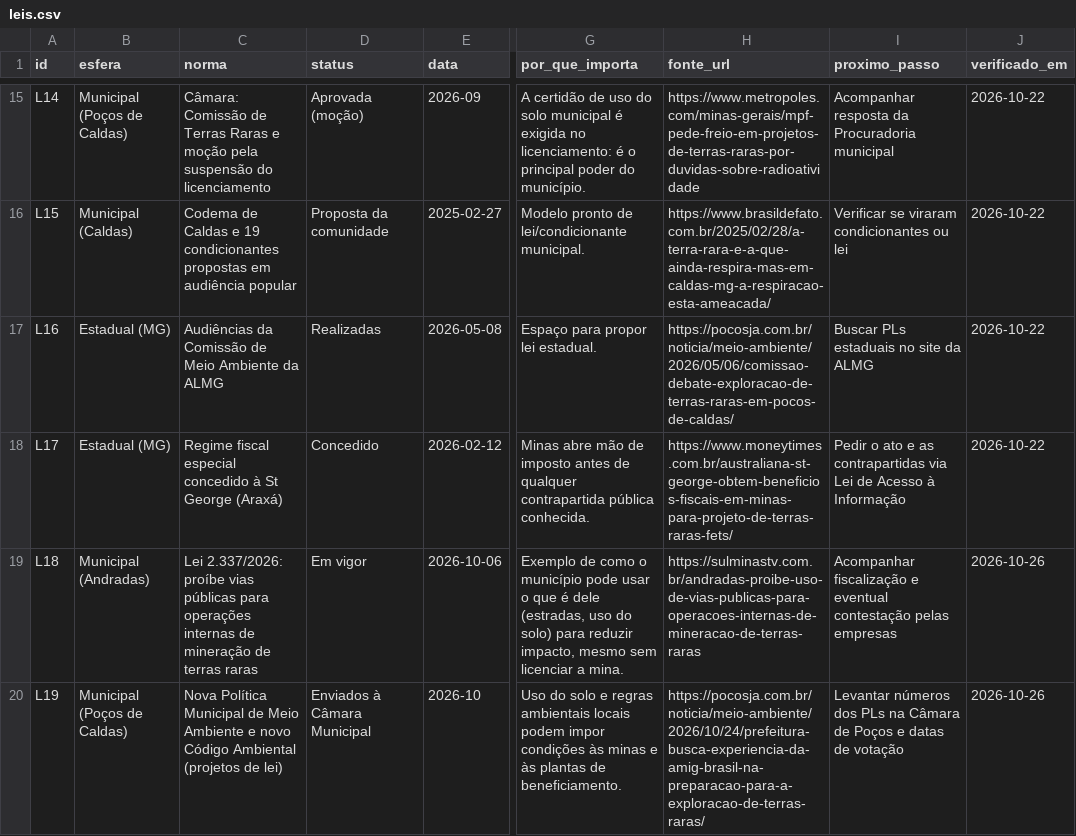
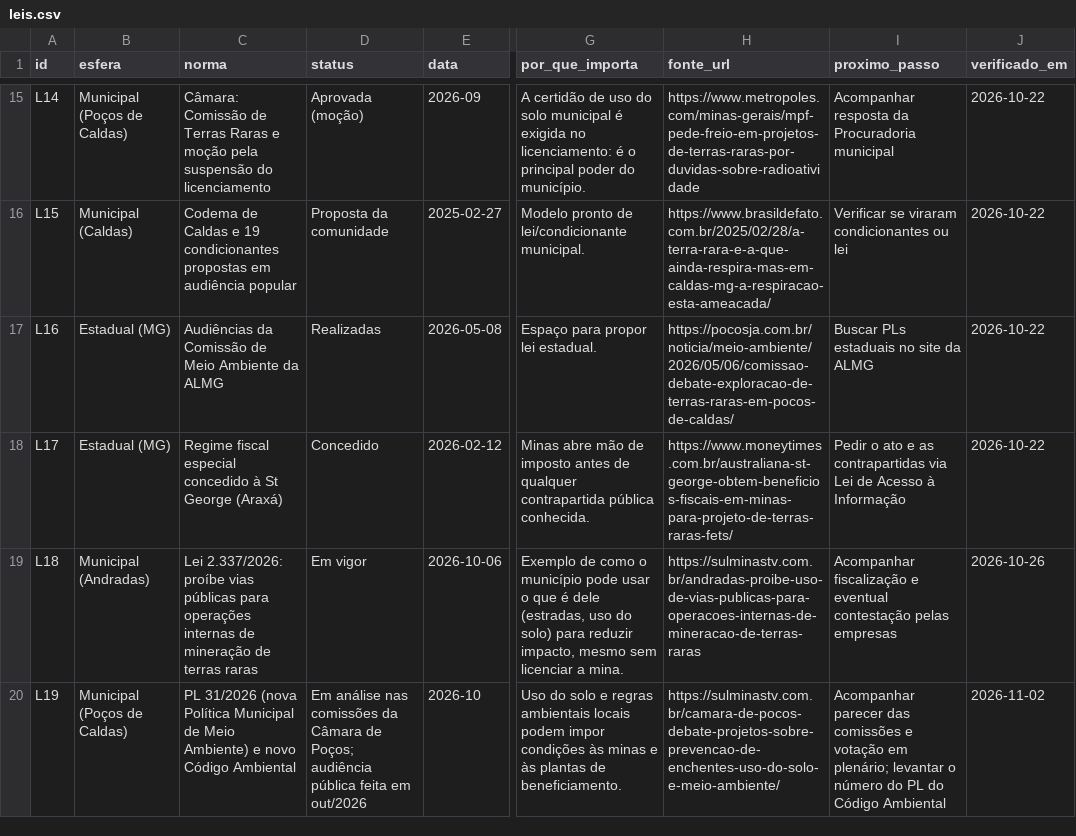
Before and after one commit to amarigo/segredos-abertos, a CSV file: terras-raras/dados/leis.csv, drawn as a sheet; only a part is shown, gaps mark what is left out; the diff names each change by its address in the sheet, - before the commit and + after, or states it on an @@ line.

```diff
--- a/terras-raras/dados/leis.csv
+++ b/terras-raras/dados/leis.csv
-C20 (norma): Nova Política Municipal de Meio Ambiente e novo Código Ambiental (projetos de lei)
+C20 (norma): PL 31/2026 (nova Política Municipal de Meio Ambiente) e novo Código Ambiental
-D20 (status): Enviados à Câmara Municipal
+D20 (status): Em análise nas comissões da Câmara de Poços; audiência pública feita em out/2026
-H20 (fonte_url): https://pocosja.com.br/noticia/meio-ambiente/2026/10/24/prefeitura-busca-experiencia-da-amig-brasil-na-preparacao-para-a-exploracao-de-terras-raras/
+H20 (fonte_url): https://sulminastv.com.br/camara-de-pocos-debate-projetos-sobre-prevencao-de-enchentes-uso-do-solo-e-meio-ambiente/
-I20 (proximo_passo): Levantar números dos PLs na Câmara de Poços e datas de votação
+I20 (proximo_passo): Acompanhar parecer das comissões e votação em plenário; levantar o número do PL do Código Ambiental
-J20 (verificado_em): 2026-10-26
+J20 (verificado_em): 2026-11-02
```
